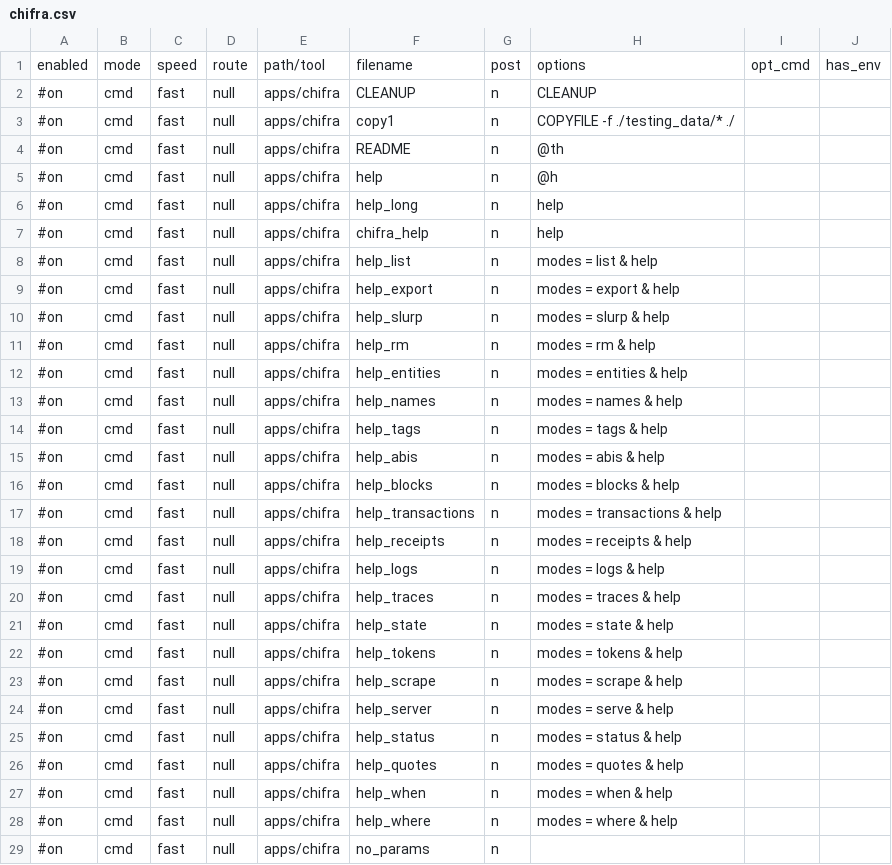
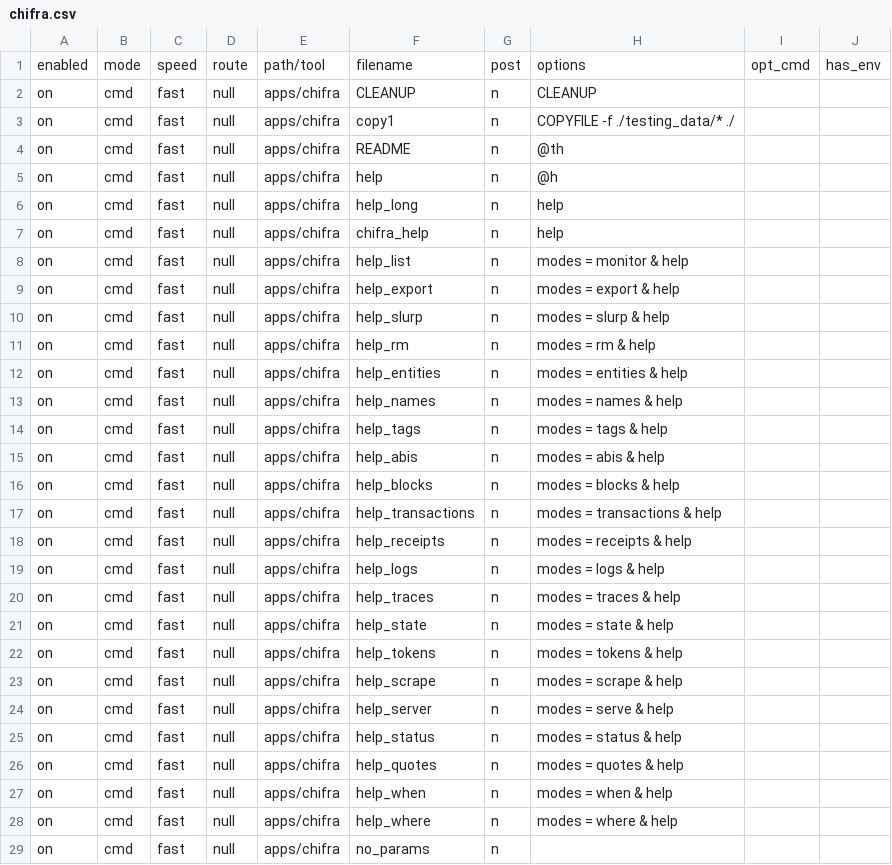
Before and after one commit to MattDodsonEnglish/trueblocks-core, a CSV file: src/dev_tools/testRunner/testCases/apps/chifra.csv, drawn as a sheet; only a part is shown; the diff covers the shown part only.

Commit message:
Working on streamlining chifra

```diff
--- a/src/dev_tools/testRunner/testCases/apps/chifra.csv
+++ b/src/dev_tools/testRunner/testCases/apps/chifra.csv
@@ -1,29 +1,29 @@
 enabled ,mode ,speed ,route  ,path/tool   ,filename          ,post ,options                                                                         ,opt_cmd ,has_env
-#on      ,cmd  ,fast  ,null   ,apps/chifra ,CLEANUP           ,n    ,CLEANUP
-#on      ,cmd  ,fast  ,null   ,apps/chifra ,copy1             ,n    ,COPYFILE -f ./testing_data/* ./
-#on      ,cmd  ,fast  ,null   ,apps/chifra ,README            ,n    ,@th
-#on      ,cmd  ,fast  ,null   ,apps/chifra ,help              ,n    ,@h
-#on      ,cmd  ,fast  ,null   ,apps/chifra ,help_long         ,n    ,help
-#on      ,cmd  ,fast  ,null   ,apps/chifra ,chifra_help       ,n    ,help
-#on      ,cmd  ,fast  ,null   ,apps/chifra ,help_list         ,n    ,modes = list & help
-#on      ,cmd  ,fast  ,null   ,apps/chifra ,help_export       ,n    ,modes = export & help
-#on      ,cmd  ,fast  ,null   ,apps/chifra ,help_slurp        ,n    ,modes = slurp & help
-#on      ,cmd  ,fast  ,null   ,apps/chifra ,help_rm           ,n    ,modes = rm & help
-#on      ,cmd  ,fast  ,null   ,apps/chifra ,help_entities     ,n    ,modes = entities & help
-#on      ,cmd  ,fast  ,null   ,apps/chifra ,help_names        ,n    ,modes = names & help
-#on      ,cmd  ,fast  ,null   ,apps/chifra ,help_tags         ,n    ,modes = tags & help
-#on      ,cmd  ,fast  ,null   ,apps/chifra ,help_abis         ,n    ,modes = abis & help
-#on      ,cmd  ,fast  ,null   ,apps/chifra ,help_blocks       ,n    ,modes = blocks & help
-#on      ,cmd  ,fast  ,null   ,apps/chifra ,help_transactions ,n    ,modes = transactions & help
-#on      ,cmd  ,fast  ,null   ,apps/chifra ,help_receipts     ,n    ,modes = receipts & help
-#on      ,cmd  ,fast  ,null   ,apps/chifra ,help_logs         ,n    ,modes = logs & help
-#on      ,cmd  ,fast  ,null   ,apps/chifra ,help_traces       ,n    ,modes = traces & help
-#on      ,cmd  ,fast  ,null   ,apps/chifra ,help_state        ,n    ,modes = state & help
-#on      ,cmd  ,fast  ,null   ,apps/chifra ,help_tokens       ,n    ,modes = tokens & help
-#on      ,cmd  ,fast  ,null   ,apps/chifra ,help_scrape       ,n    ,modes = scrape & help
-#on      ,cmd  ,fast  ,null   ,apps/chifra ,help_server       ,n    ,modes = serve & help
-#on      ,cmd  ,fast  ,null   ,apps/chifra ,help_status       ,n    ,modes = status & help
-#on      ,cmd  ,fast  ,null   ,apps/chifra ,help_quotes       ,n    ,modes = quotes & help
-#on      ,cmd  ,fast  ,null   ,apps/chifra ,help_when         ,n    ,modes = when & help
-#on      ,cmd  ,fast  ,null   ,apps/chifra ,help_where        ,n    ,modes = where & help
-#on      ,cmd  ,fast  ,null   ,apps/chifra ,no_params         ,n    ,
+on      ,cmd  ,fast  ,null   ,apps/chifra ,CLEANUP           ,n    ,CLEANUP
+on      ,cmd  ,fast  ,null   ,apps/chifra ,copy1             ,n    ,COPYFILE -f ./testing_data/* ./
+on      ,cmd  ,fast  ,null   ,apps/chifra ,README            ,n    ,@th
+on      ,cmd  ,fast  ,null   ,apps/chifra ,help              ,n    ,@h
+on      ,cmd  ,fast  ,null   ,apps/chifra ,help_long         ,n    ,help
+on      ,cmd  ,fast  ,null   ,apps/chifra ,chifra_help       ,n    ,help
+on      ,cmd  ,fast  ,null   ,apps/chifra ,help_list         ,n    ,modes = monitor & help
+on      ,cmd  ,fast  ,null   ,apps/chifra ,help_export       ,n    ,modes = export & help
+on      ,cmd  ,fast  ,null   ,apps/chifra ,help_slurp        ,n    ,modes = slurp & help
+on      ,cmd  ,fast  ,null   ,apps/chifra ,help_rm           ,n    ,modes = rm & help
+on      ,cmd  ,fast  ,null   ,apps/chifra ,help_entities     ,n    ,modes = entities & help
+on      ,cmd  ,fast  ,null   ,apps/chifra ,help_names        ,n    ,modes = names & help
+on      ,cmd  ,fast  ,null   ,apps/chifra ,help_tags         ,n    ,modes = tags & help
+on      ,cmd  ,fast  ,null   ,apps/chifra ,help_abis         ,n    ,modes = abis & help
+on      ,cmd  ,fast  ,null   ,apps/chifra ,help_blocks       ,n    ,modes = blocks & help
+on      ,cmd  ,fast  ,null   ,apps/chifra ,help_transactions ,n    ,modes = transactions & help
+on      ,cmd  ,fast  ,null   ,apps/chifra ,help_receipts     ,n    ,modes = receipts & help
+on      ,cmd  ,fast  ,null   ,apps/chifra ,help_logs         ,n    ,modes = logs & help
+on      ,cmd  ,fast  ,null   ,apps/chifra ,help_traces       ,n    ,modes = traces & help
+on      ,cmd  ,fast  ,null   ,apps/chifra ,help_state        ,n    ,modes = state & help
+on      ,cmd  ,fast  ,null   ,apps/chifra ,help_tokens       ,n    ,modes = tokens & help
+on      ,cmd  ,fast  ,null   ,apps/chifra ,help_scrape       ,n    ,modes = scrape & help
+on      ,cmd  ,fast  ,null   ,apps/chifra ,help_server       ,n    ,modes = serve & help
+on      ,cmd  ,fast  ,null   ,apps/chifra ,help_status       ,n    ,modes = status & help
+on      ,cmd  ,fast  ,null   ,apps/chifra ,help_quotes       ,n    ,modes = quotes & help
+on      ,cmd  ,fast  ,null   ,apps/chifra ,help_when         ,n    ,modes = when & help
+on      ,cmd  ,fast  ,null   ,apps/chifra ,help_where        ,n    ,modes = where & help
+on      ,cmd  ,fast  ,null   ,apps/chifra ,no_params         ,n    ,
```
Also changed, not shown: 3 edited cells elsewhere in this file, src/cmd-line-options.csv, 29 other files.
